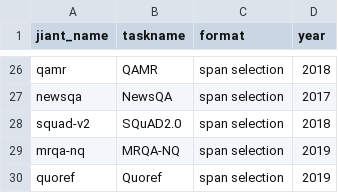
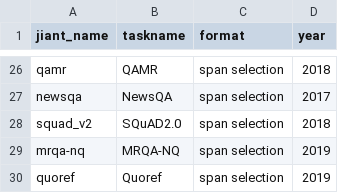
Before and after one commit to nyu-mll/nlu-test-sets, a CSV file: irt_scripts/task_metadata.csv, drawn as a sheet; only a part is shown, gaps mark what is left out.

Commit message:
update squad parmas

```diff
--- a/irt_scripts/task_metadata.csv
+++ b/irt_scripts/task_metadata.csv
@@ -27,3 +27,3 @@ qamr,QAMR,span selection,2018
 newsqa,NewsQA,span selection,2017
-squad-v2,SQuAD2.0,span selection,2018
+squad_v2,SQuAD2.0,span selection,2018
 mrqa-nq,MRQA-NQ,span selection,2019
```
Also changed, not shown: 13 other files.
